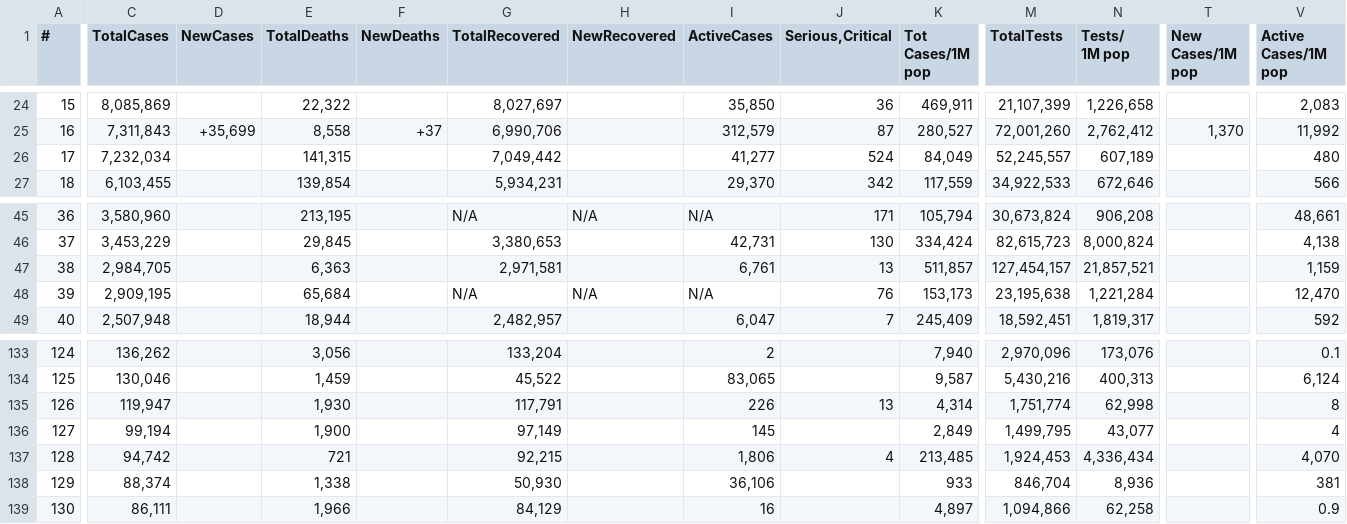
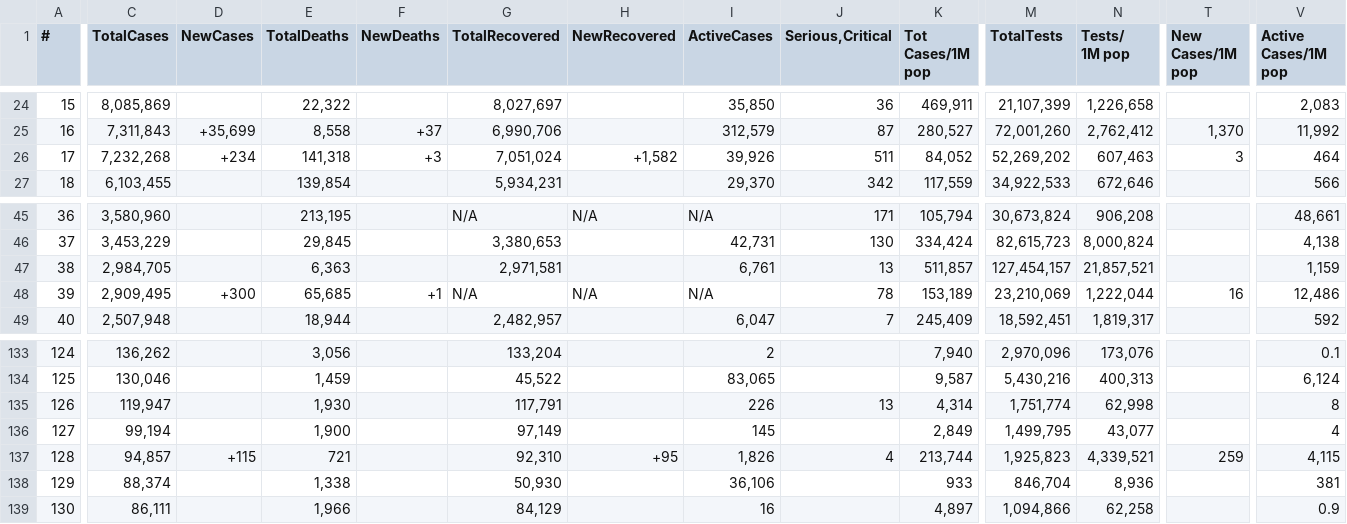
Before and after one commit to Covid-Data-API/Worldometer-Covid-Data-API, a CSV file: Table1.csv, drawn as a sheet; only a part is shown, gaps mark what is left out; the diff covers the shown part only; the diff names each change by its address in the sheet, - before the commit and + after, or states it on an @@ line.

```diff
--- a/Table1.csv
+++ b/Table1.csv
-C26 (TotalCases): 7,232,034
+C26 (TotalCases): 7,232,268
-D26 (NewCases): (empty)
+D26 (NewCases): +234
-E26 (TotalDeaths): 141,315
+E26 (TotalDeaths): 141,318
-F26 (NewDeaths): (empty)
+F26 (NewDeaths): +3
-G26 (TotalRecovered): 7,049,442
+G26 (TotalRecovered): 7,051,024
-H26 (NewRecovered): (empty)
+H26 (NewRecovered): +1,582
-I26 (ActiveCases): 41,277
+I26 (ActiveCases): 39,926
-J26 (Serious,Critical): 524
+J26 (Serious,Critical): 511
-K26 (Tot Cases/1M pop): 84,049
+K26 (Tot Cases/1M pop): 84,052
-M26 (TotalTests): 52,245,557
+M26 (TotalTests): 52,269,202
-N26 (Tests/ 1M pop): 607,189
+N26 (Tests/ 1M pop): 607,463
-T26 (New Cases/1M pop): (empty)
+T26 (New Cases/1M pop): 3
-V26 (Active Cases/1M pop): 480
+V26 (Active Cases/1M pop): 464
-C48 (TotalCases): 2,909,195
+C48 (TotalCases): 2,909,495
-D48 (NewCases): (empty)
+D48 (NewCases): +300
-E48 (TotalDeaths): 65,684
+E48 (TotalDeaths): 65,685
-F48 (NewDeaths): (empty)
+F48 (NewDeaths): +1
-J48 (Serious,Critical): 76
+J48 (Serious,Critical): 78
-K48 (Tot Cases/1M pop): 153,173
+K48 (Tot Cases/1M pop): 153,189
-M48 (TotalTests): 23,195,638
+M48 (TotalTests): 23,210,069
-N48 (Tests/ 1M pop): 1,221,284
+N48 (Tests/ 1M pop): 1,222,044
-T48 (New Cases/1M pop): (empty)
+T48 (New Cases/1M pop): 16
-V48 (Active Cases/1M pop): 12,470
+V48 (Active Cases/1M pop): 12,486
-C137 (TotalCases): 94,742
+C137 (TotalCases): 94,857
-D137 (NewCases): (empty)
+D137 (NewCases): +115
-G137 (TotalRecovered): 92,215
+G137 (TotalRecovered): 92,310
-H137 (NewRecovered): (empty)
+H137 (NewRecovered): +95
-I137 (ActiveCases): 1,806
+I137 (ActiveCases): 1,826
-K137 (Tot Cases/1M pop): 213,485
+K137 (Tot Cases/1M pop): 213,744
-M137 (TotalTests): 1,924,453
+M137 (TotalTests): 1,925,823
-N137 (Tests/ 1M pop): 4,336,434
+N137 (Tests/ 1M pop): 4,339,521
-T137 (New Cases/1M pop): (empty)
+T137 (New Cases/1M pop): 259
-V137 (Active Cases/1M pop): 4,070
+V137 (Active Cases/1M pop): 4,115
```
Also changed, not shown: 6 added rows, 6 removed rows and 27 edited cells elsewhere in this file, Table2.csv.
